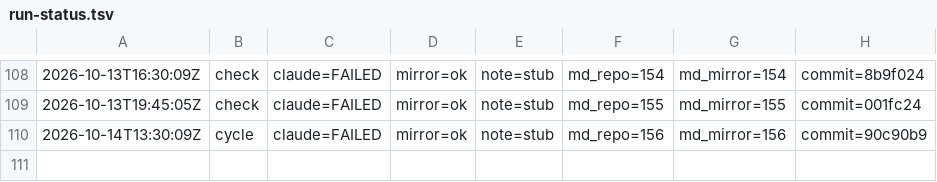
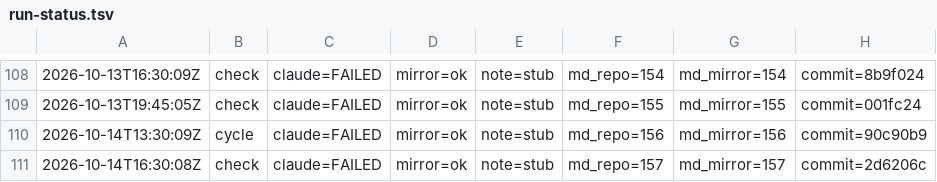
Before and after one commit to dovidlfeldman/awesome-systematic-trading, a TSV file: automation/run-status.tsv, drawn as a sheet; only a part is shown, gaps mark what is left out.

Commit message:
Run status: check claude=FAILED mirror=ok note=stub (157/157 md)

```diff
--- a/automation/run-status.tsv
+++ b/automation/run-status.tsv
@@ -110 +110,2 @@
 2026-10-14T13:30:09Z	cycle	claude=FAILED	mirror=ok	note=stub	md_repo=156	md_mirror=156	commit=90c90b9
+2026-10-14T16:30:08Z	check	claude=FAILED	mirror=ok	note=stub	md_repo=157	md_mirror=157	commit=2d6206c
```
